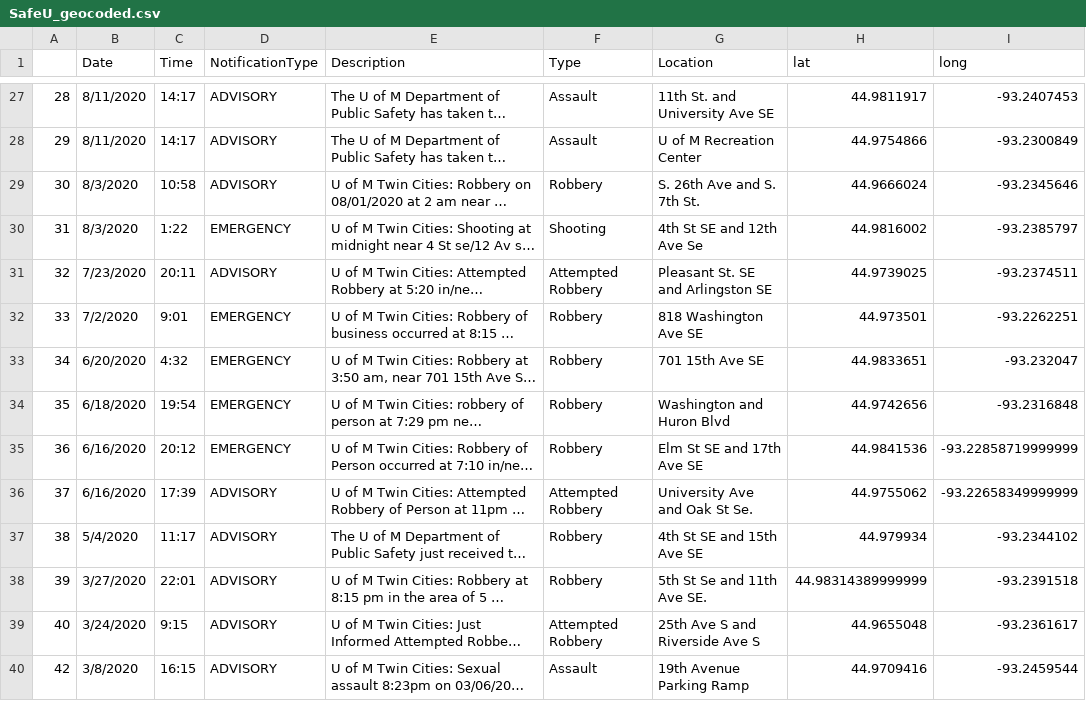
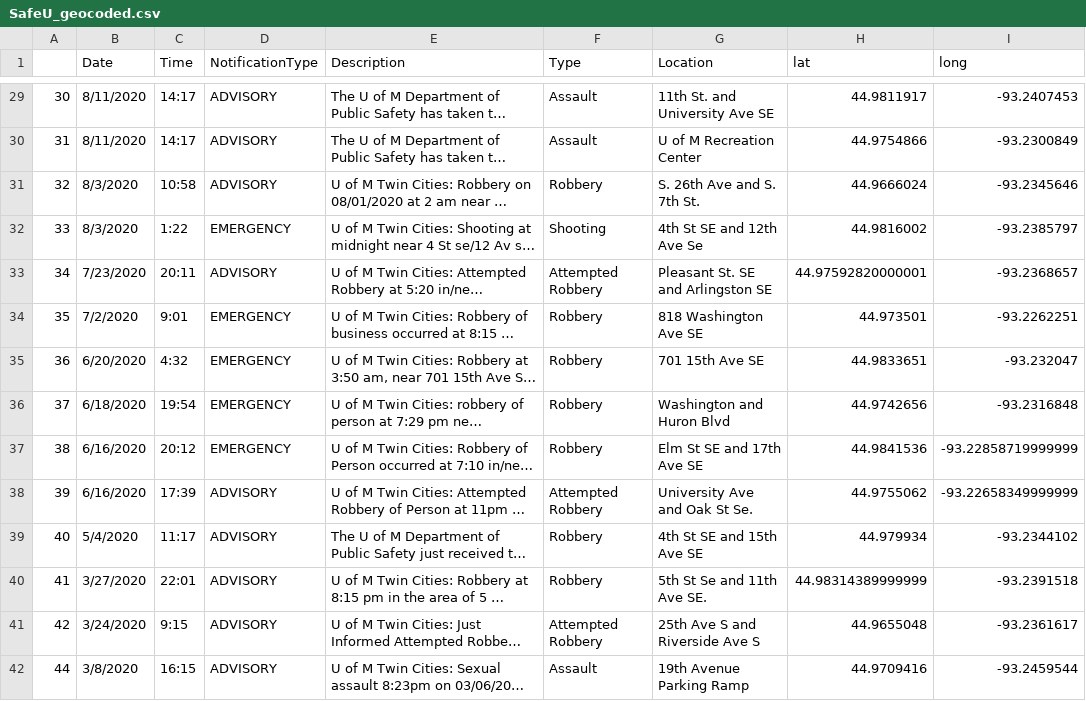
Before and after one commit to gusberinger/SafeU, a CSV file: data/SafeU_geocoded.csv, drawn as a sheet; only a part is shown, gaps mark what is left out; long unchanged cells end in …; addresses are those after the commit; the diff covers the shown part only; the diff names each change by its address in the sheet, - before the commit and + after, or states it on an @@ line.

```diff
--- a/data/SafeU_geocoded.csv
+++ b/data/SafeU_geocoded.csv
-A29: 28
+A29: 30
-A30: 29
+A30: 31
-A31: 30
+A31: 32
-A32: 31
+A32: 33
-A33: 32
+A33: 34
-H33 (lat): 44.9739025
+H33 (lat): 44.97592820000001
-I33 (long): -93.2374511
+I33 (long): -93.2368657
-A34: 33
+A34: 35
-A35: 34
+A35: 36
-A36: 35
+A36: 37
-A37: 36
+A37: 38
-A38: 37
+A38: 39
-A39: 38
+A39: 40
-A40: 39
+A40: 41
-A41: 40
+A41: 42
-A42: 42
+A42: 44
```
Also changed, not shown: 2 added rows and 49 edited cells elsewhere in this file, data/SafeU_locations.csv, 1 other file.
